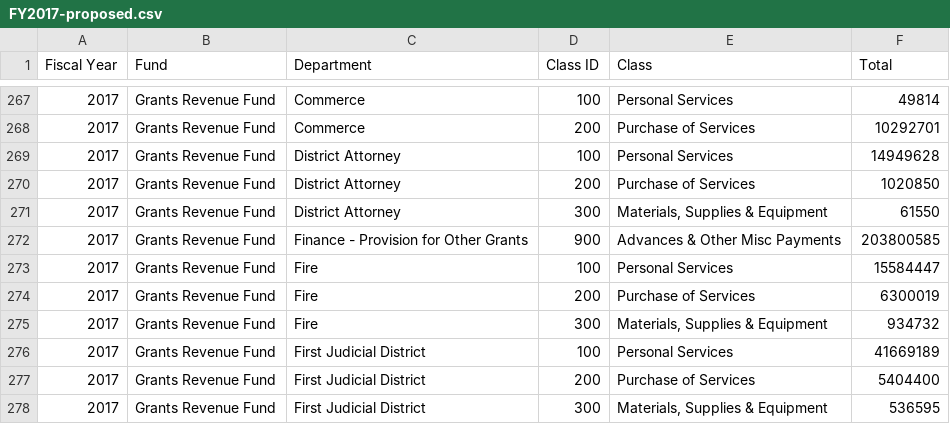
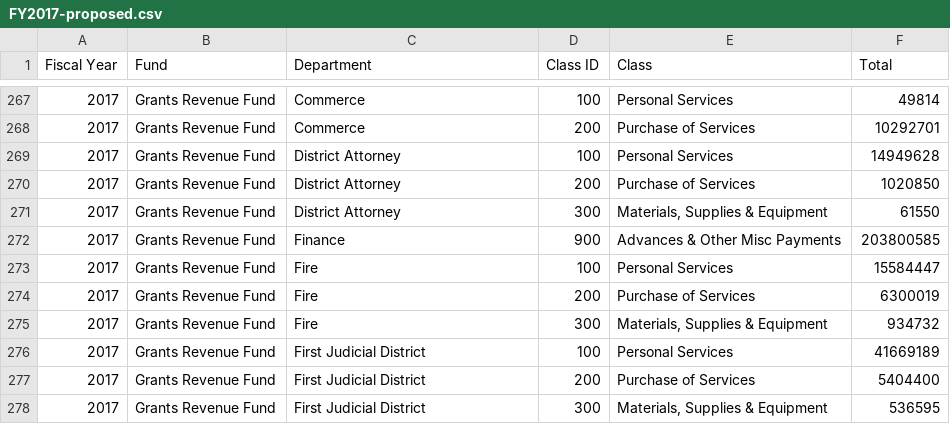
Before and after one commit to CityOfPhiladelphia/open-budget-data-transformer, a CSV file: output/FY2017-proposed.csv, drawn as a sheet; only a part is shown, gaps mark what is left out.

```diff
--- a/output/FY2017-proposed.csv
+++ b/output/FY2017-proposed.csv
@@ -271,3 +271,3 @@ Fiscal Year,Fund,Department,Class ID,Class,Total
 2017,Grants Revenue Fund,District Attorney,300,"Materials, Supplies & Equipment",61550
-2017,Grants Revenue Fund,Finance - Provision for Other Grants,900,Advances & Other Misc Payments,203800585
+2017,Grants Revenue Fund,Finance,900,Advances & Other Misc Payments,203800585
 2017,Grants Revenue Fund,Fire,100,Personal Services,15584447
```
Also changed, not shown: output/FY2016-proposed.csv, output/other-funds.csv, 1 other file.
